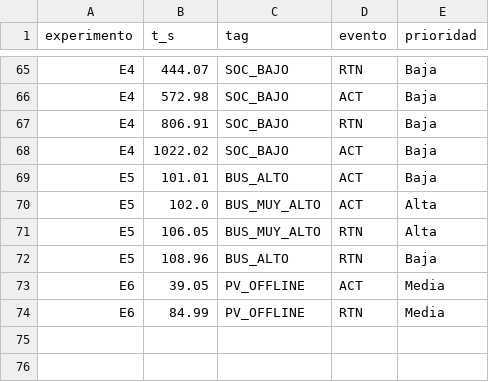
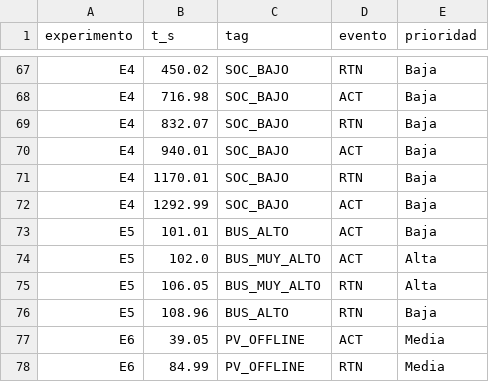
Before and after one commit to soofffp/VITA-DC-Microgrid, a CSV file: docs/alarmas_eventos.csv, drawn as a sheet; only a part is shown, gaps mark what is left out; addresses are those after the commit; the diff covers the shown part only; the diff names each change by its address in the sheet, - before the commit and + after, or states it on an @@ line.

```diff
--- a/docs/alarmas_eventos.csv
+++ b/docs/alarmas_eventos.csv
-B67 (t_s): 444.07
+B67 (t_s): 450.02
-B68 (t_s): 572.98
+B68 (t_s): 716.98
-B69 (t_s): 806.91
+B69 (t_s): 832.07
-B70 (t_s): 1022.02
+B70 (t_s): 940.01
+row 71: E4 | 1170.01 | SOC_BAJO | RTN | Baja
+row 72: E4 | 1292.99 | SOC_BAJO | ACT | Baja
```
Also changed, not shown: 3 added rows, 1 removed row and 28 edited cells elsewhere in this file, 17 other files.
